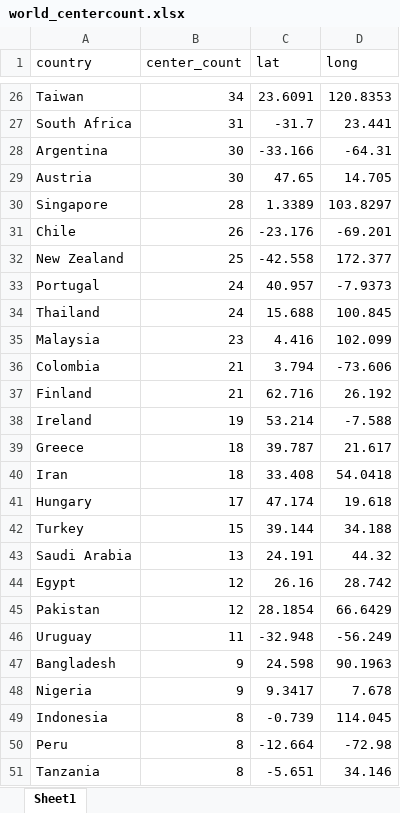
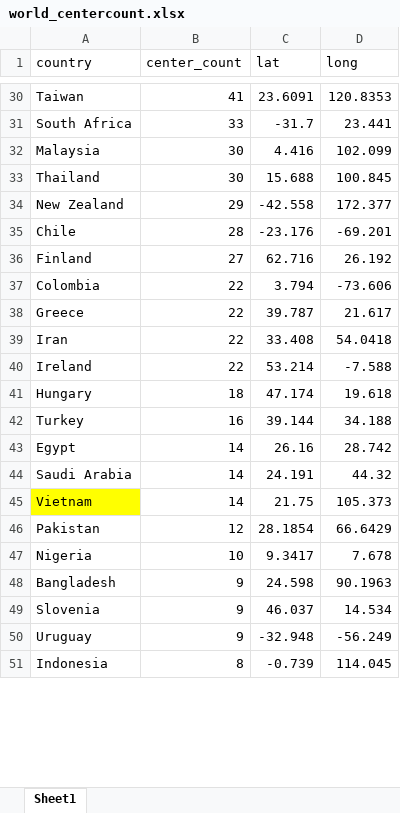
Before and after one commit to CDCgov/PASS, an Excel workbook: SGMC/rstudio_maps/data/world_centercount.xlsx, sheet Sheet1, drawn as a sheet; only a part is shown, gaps mark what is left out; values as stored, in another font and other column widths than the file's, no borders; removed rows and columns are numbered as before the commit, all else as after; the diff covers the shown part only; the diff names each change by its address in the sheet, - before the commit and + after, or states it on an @@ line.

```diff
--- a/SGMC/rstudio_maps/data/world_centercount.xlsx (sheet Sheet1)
+++ b/SGMC/rstudio_maps/data/world_centercount.xlsx (sheet Sheet1)
-B30 (center_count): 34
+B30 (center_count): 41
-B31 (center_count): 31
+B31 (center_count): 33
-row 28: Argentina | 30 | -33.166 | -64.31
-row 29: Austria | 30 | 47.65 | 14.705
-row 30: Singapore | 28 | 1.3389 | 103.8297
-row 31: Chile | 26 | -23.176 | -69.201
-row 32: New Zealand | 25 | -42.558 | 172.377
-row 33: Portugal | 24 | 40.957 | -7.9373
-row 34: Thailand | 24 | 15.688 | 100.845
-B32 (center_count): 23
+B32 (center_count): 30
-row 36: Colombia | 21 | 3.794 | -73.606
+row 33: Thailand | 30 | 15.688 | 100.845
+row 34: New Zealand | 29 | -42.558 | 172.377
+row 35: Chile | 28 | -23.176 | -69.201
-B36 (center_count): 21
+B36 (center_count): 27
-row 38: Ireland | 19 | 53.214 | -7.588
+row 37: Colombia | 22 | 3.794 | -73.606
-B38:B39 (center_count): 18
+B38:B39 (center_count): 22
+row 40: Ireland | 22 | 53.214 | -7.588
-B41 (center_count): 17
+B41 (center_count): 18
-B42 (center_count): 15
+B42 (center_count): 16
-row 43: Saudi Arabia | 13 | 24.191 | 44.32
-B43 (center_count): 12
+B43 (center_count): 14
+row 44: Saudi Arabia | 14 | 24.191 | 44.32
+row 45: Vietnam | 14 | 21.75 | 105.373
-row 46: Uruguay | 11 | -32.948 | -56.249
+row 47: Nigeria | 10 | 9.3417 | 7.678
-row 48: Nigeria | 9 | 9.3417 | 7.678
+row 49: Slovenia | 9 | 46.037 | 14.534
+row 50: Uruguay | 9 | -32.948 | -56.249
-row 50: Peru | 8 | -12.664 | -72.98
-row 51: Tanzania | 8 | -5.651 | 34.146
```
Also changed, not shown: 40 added rows, 38 removed rows, 21 edited cells and cell formats elsewhere in this sheet, SGMC/rstudio_maps/data/us_centercount.xlsx, 16 other files.
